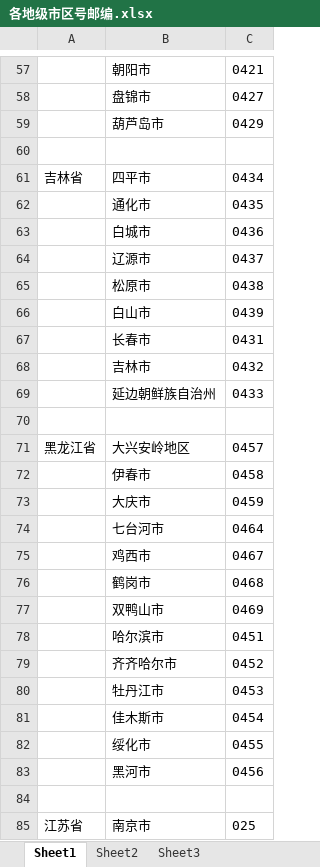
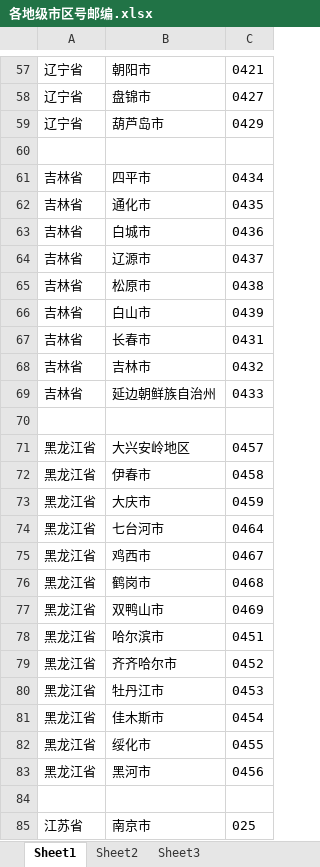
Before and after one commit to youbl/products, an Excel workbook: ip-proxy/disigns/各地级市区号邮编.xlsx, sheet Sheet1, drawn as a sheet; only a part is shown, gaps mark what is left out; values as stored, in another font and other column widths than the file's, no borders; conditional formats not drawn; the diff covers the shown part only; the diff names each change by its address in the sheet, - before the commit and + after, or states it on an @@ line.

```diff
--- a/ip-proxy/disigns/各地级市区号邮编.xlsx (sheet Sheet1)
+++ b/ip-proxy/disigns/各地级市区号邮编.xlsx (sheet Sheet1)
-A57:A59: (empty)
+A57:A59: 辽宁省
-A62:A69: (empty)
+A62:A69: 吉林省
-A72:A83: (empty)
+A72:A83: 黑龙江省
```
Also changed, not shown: 307 edited cells elsewhere in this sheet, 4 other files.
